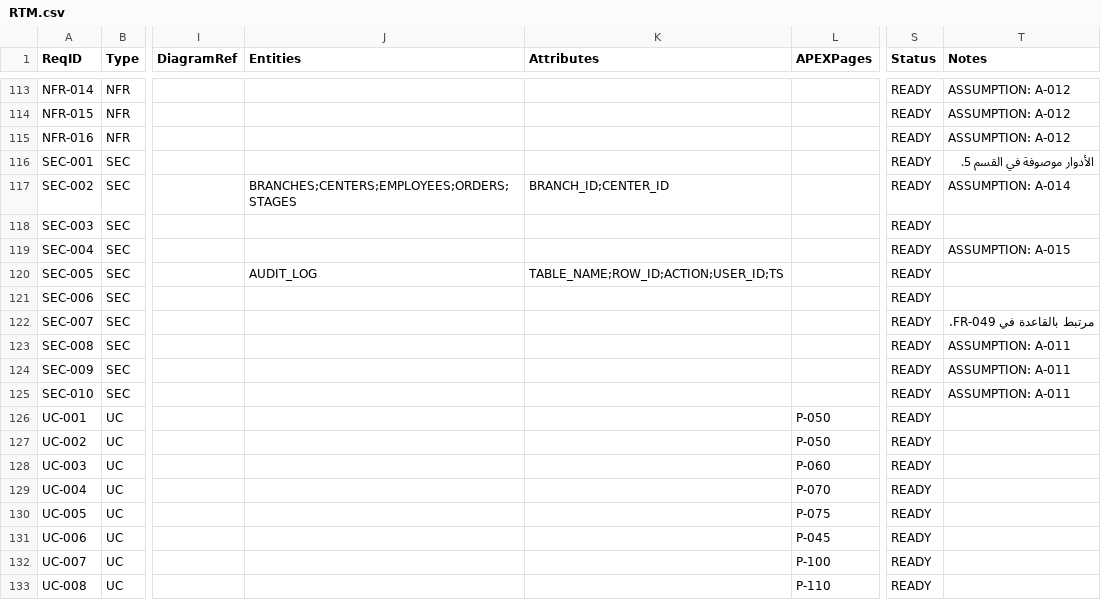
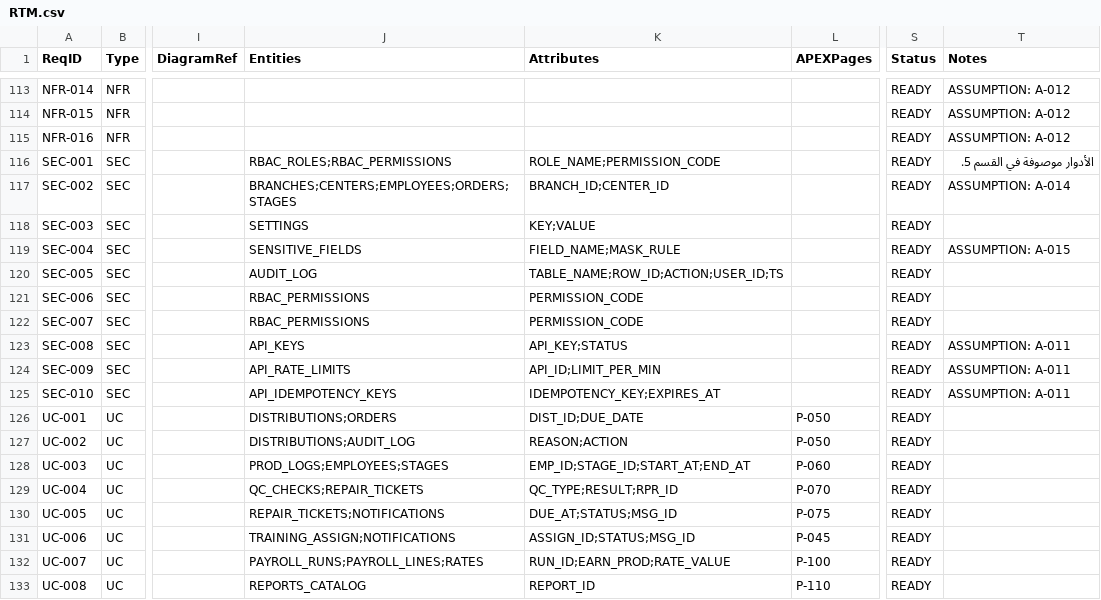
Before and after one commit to epulsecart/FES_DeliveryPack, a CSV file: 02_RTM/RTM.csv, drawn as a sheet; only a part is shown, gaps mark what is left out; the diff covers the shown part only; the diff names each change by its address in the sheet, - before the commit and + after, or states it on an @@ line.

```diff
--- a/02_RTM/RTM.csv
+++ b/02_RTM/RTM.csv
-J116 (Entities): (empty)
+J116 (Entities): RBAC_ROLES;RBAC_PERMISSIONS
-K116 (Attributes): (empty)
+K116 (Attributes): ROLE_NAME;PERMISSION_CODE
-J118 (Entities): (empty)
+J118 (Entities): SETTINGS
-K118 (Attributes): (empty)
+K118 (Attributes): KEY;VALUE
-J119 (Entities): (empty)
+J119 (Entities): SENSITIVE_FIELDS
-K119 (Attributes): (empty)
+K119 (Attributes): FIELD_NAME;MASK_RULE
-J121:J122 (Entities): (empty)
+J121:J122 (Entities): RBAC_PERMISSIONS
-K121:K122 (Attributes): (empty)
+K121:K122 (Attributes): PERMISSION_CODE
-T122 (Notes): مرتبط بالقاعدة في FR-049.
+T122 (Notes): (empty)
-J123 (Entities): (empty)
+J123 (Entities): API_KEYS
-K123 (Attributes): (empty)
+K123 (Attributes): API_KEY;STATUS
-J124 (Entities): (empty)
+J124 (Entities): API_RATE_LIMITS
-K124 (Attributes): (empty)
+K124 (Attributes): API_ID;LIMIT_PER_MIN
-J125 (Entities): (empty)
+J125 (Entities): API_IDEMPOTENCY_KEYS
-K125 (Attributes): (empty)
+K125 (Attributes): IDEMPOTENCY_KEY;EXPIRES_AT
-J126 (Entities): (empty)
+J126 (Entities): DISTRIBUTIONS;ORDERS
-K126 (Attributes): (empty)
+K126 (Attributes): DIST_ID;DUE_DATE
-J127 (Entities): (empty)
+J127 (Entities): DISTRIBUTIONS;AUDIT_LOG
-K127 (Attributes): (empty)
+K127 (Attributes): REASON;ACTION
-J128 (Entities): (empty)
+J128 (Entities): PROD_LOGS;EMPLOYEES;STAGES
-K128 (Attributes): (empty)
+K128 (Attributes): EMP_ID;STAGE_ID;START_AT;END_AT
-J129 (Entities): (empty)
+J129 (Entities): QC_CHECKS;REPAIR_TICKETS
-K129 (Attributes): (empty)
+K129 (Attributes): QC_TYPE;RESULT;RPR_ID
-J130 (Entities): (empty)
+J130 (Entities): REPAIR_TICKETS;NOTIFICATIONS
-K130 (Attributes): (empty)
+K130 (Attributes): DUE_AT;STATUS;MSG_ID
-J131 (Entities): (empty)
+J131 (Entities): TRAINING_ASSIGN;NOTIFICATIONS
-K131 (Attributes): (empty)
+K131 (Attributes): ASSIGN_ID;STATUS;MSG_ID
-J132 (Entities): (empty)
+J132 (Entities): PAYROLL_RUNS;PAYROLL_LINES;RATES
-K132 (Attributes): (empty)
+K132 (Attributes): RUN_ID;EARN_PROD;RATE_VALUE
-J133 (Entities): (empty)
+J133 (Entities): REPORTS_CATALOG
-K133 (Attributes): (empty)
+K133 (Attributes): REPORT_ID
```
Also changed, not shown: 19 edited cells elsewhere in this file, 03_DATA_MODEL/Data_Dictionary.csv, 04_UI_PAGES/Pages_Index.csv, 5 other files.
